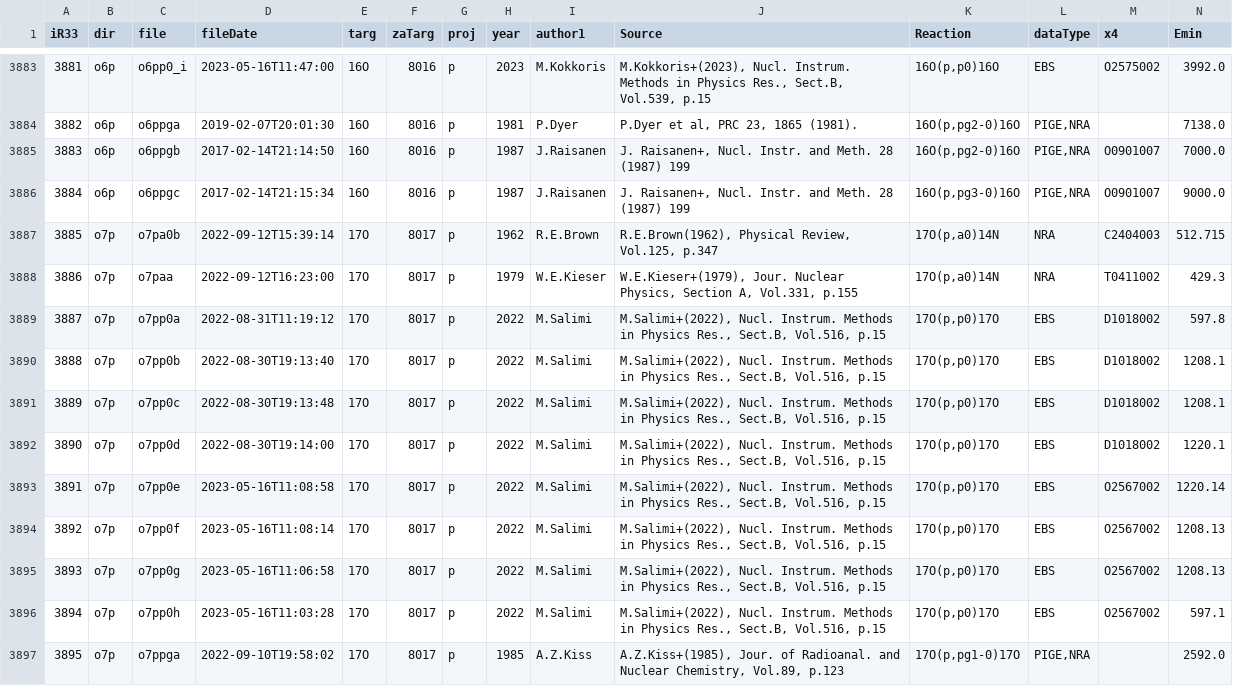
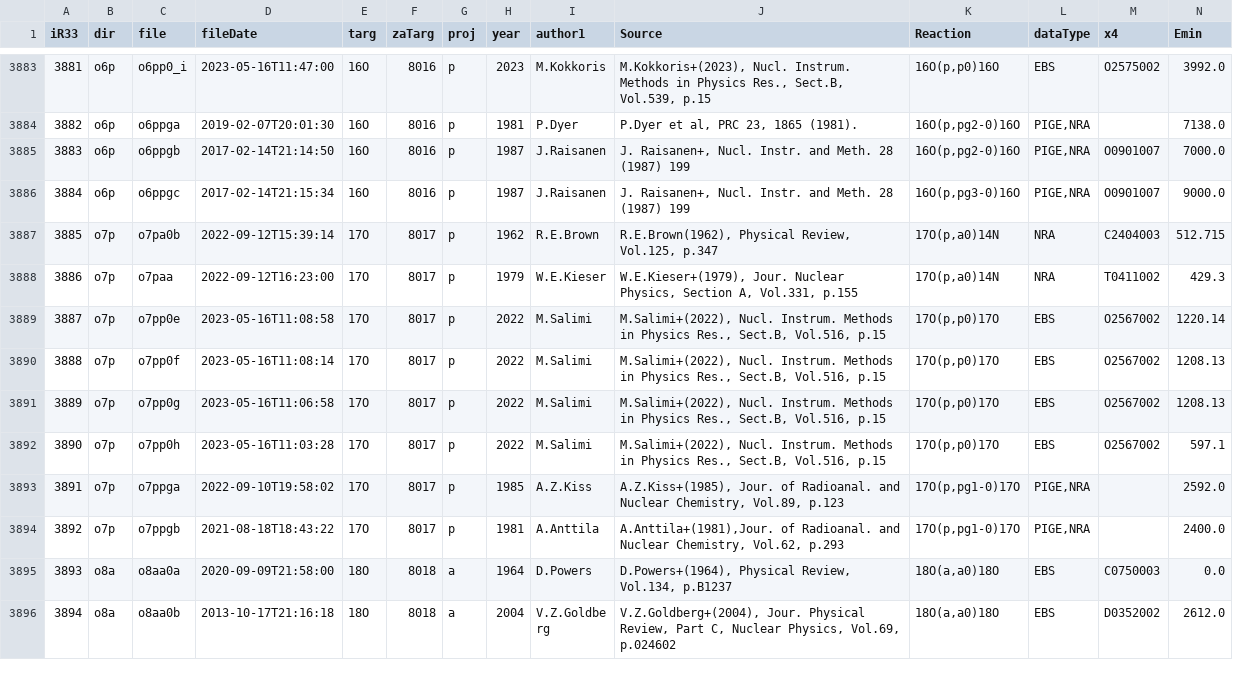
Before and after one commit to vzerkin/IBANDL-Archive, a CSV file: IBANDL/r33backup.csv, drawn as a sheet; only a part is shown, gaps mark what is left out; the shorter side is filled out with more unchanged rows; removed rows and columns are numbered as before the commit, all else as after; rows hold the shown columns only; the diff names each change by its address in the sheet, - before the commit and + after, or states it on an @@ line.

Commit message:
-mod- r33backup.csv:2026-07-12 ibandl:2023-05-26

```diff
--- a/IBANDL/r33backup.csv
+++ b/IBANDL/r33backup.csv
-row 3889: 3887 | o7p | o7pp0a | 2022-08-31T11:19:12 | 17O | 8017 | p | 2022 | M.Salimi | M.Salimi+(2022), Nucl. Instrum. Methods in Physics Res., Sect.B, Vol.516, p.15 | 17O(p,p0)17O | EBS | D1018002 | 597.8
-row 3890: 3888 | o7p | o7pp0b | 2022-08-30T19:13:40 | 17O | 8017 | p | 2022 | M.Salimi | M.Salimi+(2022), Nucl. Instrum. Methods in Physics Res., Sect.B, Vol.516, p.15 | 17O(p,p0)17O | EBS | D1018002 | 1208.1
-row 3891: 3889 | o7p | o7pp0c | 2022-08-30T19:13:48 | 17O | 8017 | p | 2022 | M.Salimi | M.Salimi+(2022), Nucl. Instrum. Methods in Physics Res., Sect.B, Vol.516, p.15 | 17O(p,p0)17O | EBS | D1018002 | 1208.1
-row 3892: 3890 | o7p | o7pp0d | 2022-08-30T19:14:00 | 17O | 8017 | p | 2022 | M.Salimi | M.Salimi+(2022), Nucl. Instrum. Methods in Physics Res., Sect.B, Vol.516, p.15 | 17O(p,p0)17O | EBS | D1018002 | 1220.1
@@ column A (iR33) renumbered from row 3889 down @@
```
